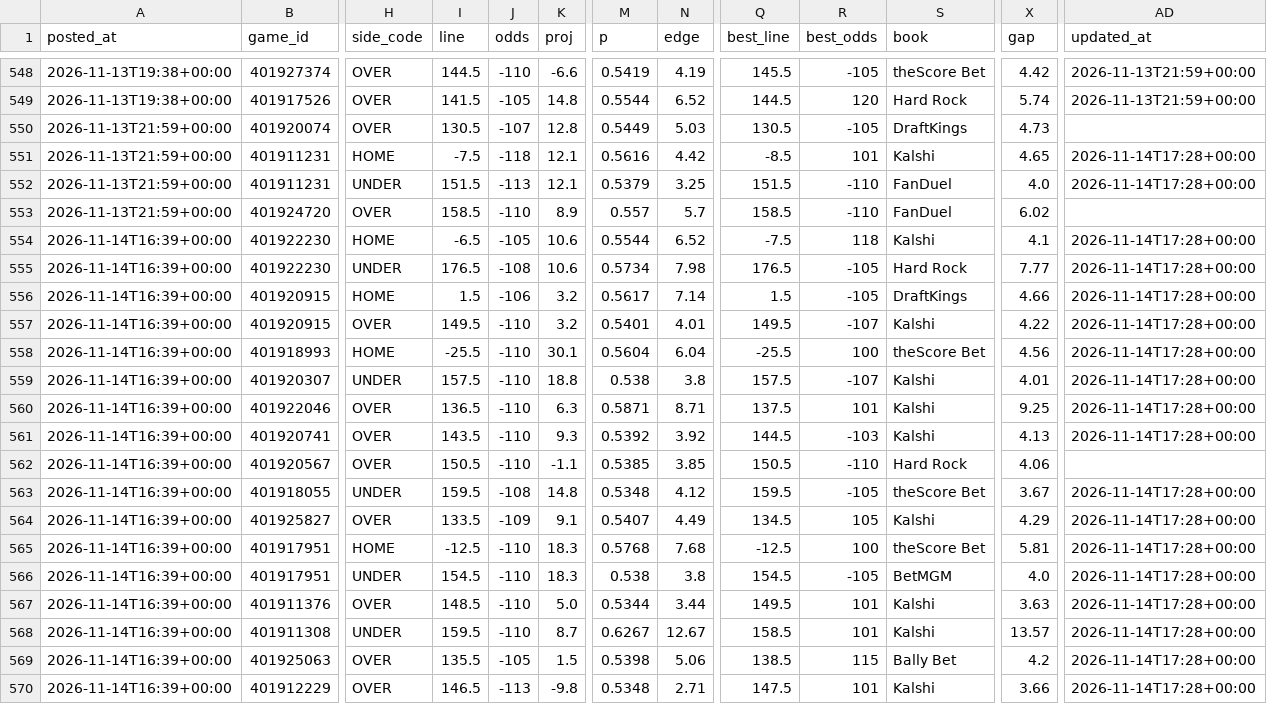
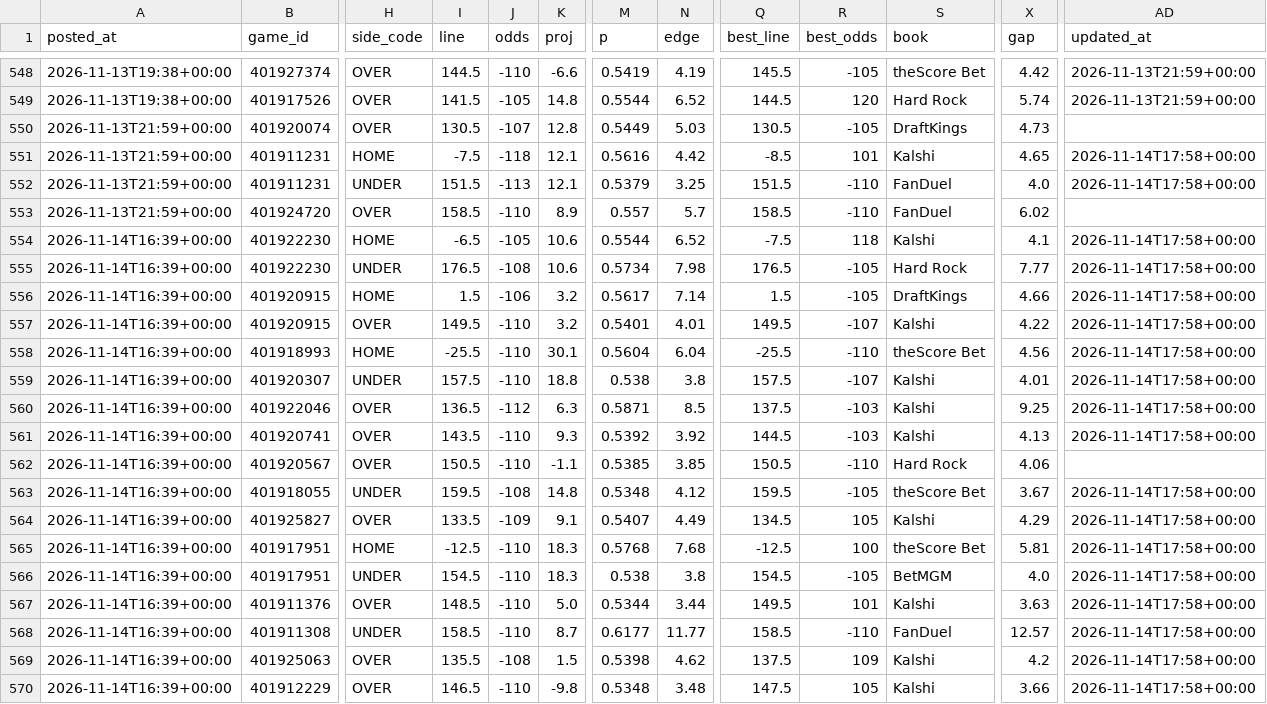
Before and after one commit to patjennings96-ctrl/ncaab-edge-board, a CSV file: data/history/card_log.csv, drawn as a sheet; only a part is shown, gaps mark what is left out; the diff names each change by its address in the sheet, - before the commit and + after, or states it on an @@ line.

```diff
--- a/data/history/card_log.csv
+++ b/data/history/card_log.csv
-AD551:AD552 (updated_at): 2026-11-14T17:28+00:00
+AD551:AD552 (updated_at): 2026-11-14T17:58+00:00
-AD554:AD561 (updated_at): 2026-11-14T17:28+00:00
+AD554:AD561 (updated_at): 2026-11-14T17:58+00:00
-R558 (best_odds): 100
+R558 (best_odds): -110
-J560 (odds): -110
+J560 (odds): -112
-N560 (edge): 8.71
+N560 (edge): 8.5
-R560 (best_odds): 101
+R560 (best_odds): -103
-AD563:AD570 (updated_at): 2026-11-14T17:28+00:00
+AD563:AD570 (updated_at): 2026-11-14T17:58+00:00
-I568 (line): 159.5
+I568 (line): 158.5
-M568 (p): 0.6267
+M568 (p): 0.6177
-N568 (edge): 12.67
+N568 (edge): 11.77
-R568 (best_odds): 101
+R568 (best_odds): -110
-S568 (book): Kalshi
+S568 (book): FanDuel
-X568 (gap): 13.57
+X568 (gap): 12.57
-J569 (odds): -105
+J569 (odds): -108
-N569 (edge): 5.06
+N569 (edge): 4.62
-Q569 (best_line): 138.5
+Q569 (best_line): 137.5
-R569 (best_odds): 115
+R569 (best_odds): 109
-S569 (book): Bally Bet
+S569 (book): Kalshi
-J570 (odds): -113
+J570 (odds): -110
-N570 (edge): 2.71
+N570 (edge): 3.48
-R570 (best_odds): 101
+R570 (best_odds): 105
```
Also changed, not shown: data/history/cal_log.csv, data/history/components_2027.csv, 6 other files.
